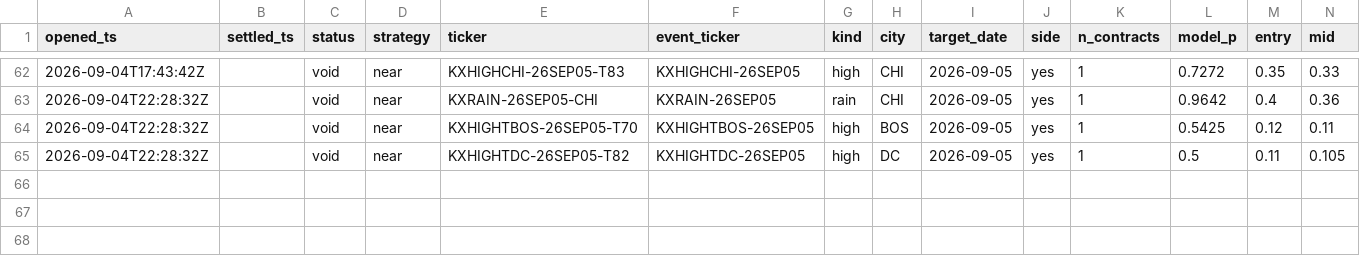
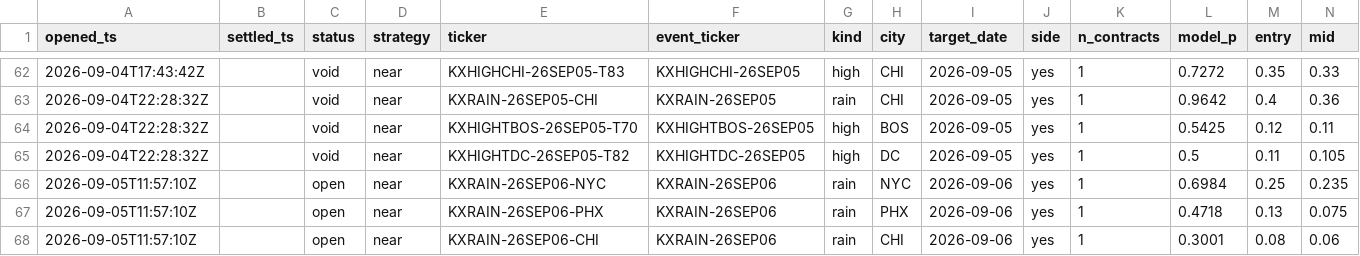
Before and after one commit to JakeA02/EduardoSaverin, a CSV file: data/paper/kalshi_trades.csv, drawn as a sheet; only a part is shown, gaps mark what is left out; rows hold the shown columns only; the diff covers the shown part only; the diff names each change by its address in the sheet, - before the commit and + after, or states it on an @@ line.

```diff
--- a/data/paper/kalshi_trades.csv
+++ b/data/paper/kalshi_trades.csv
+row 66: 2026-09-05T11:57:10Z |  | open | near | KXRAIN-26SEP06-NYC | KXRAIN-26SEP06 | rain | NYC | 2026-09-06 | yes | 1 | 0.6984 | 0.25 | 0.235
+row 67: 2026-09-05T11:57:10Z |  | open | near | KXRAIN-26SEP06-PHX | KXRAIN-26SEP06 | rain | PHX | 2026-09-06 | yes | 1 | 0.4718 | 0.13 | 0.075
+row 68: 2026-09-05T11:57:10Z |  | open | near | KXRAIN-26SEP06-CHI | KXRAIN-26SEP06 | rain | CHI | 2026-09-06 | yes | 1 | 0.3001 | 0.08 | 0.06
```
Also changed, not shown: 3 added rows and 24 edited cells elsewhere in this file, 6 other files.
